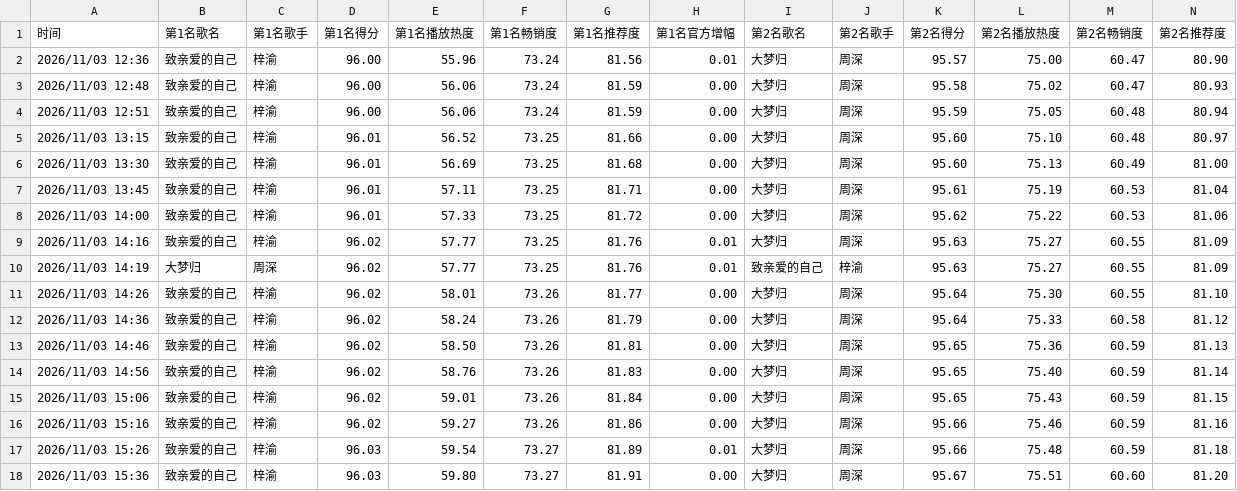
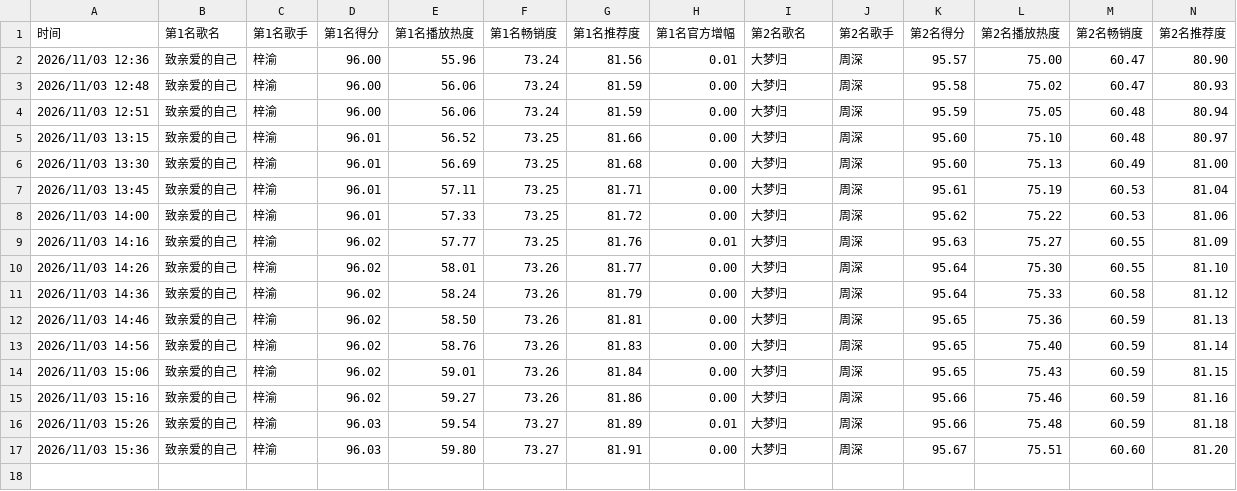
Before and after one commit to haanhaanL/uni-chart-data, a CSV file: uni_chart_weekly.csv, drawn as a sheet; only a part is shown; rows hold the shown columns only; the diff names each change by its address in the sheet, - before the commit and + after, or states it on an @@ line.

Commit message:
Update uni_chart_weekly.csv

```diff
--- a/uni_chart_weekly.csv
+++ b/uni_chart_weekly.csv
-row 10: 2026/11/03 14:19 | 大梦归 | 周深 | 96.02 | 57.77 | 73.25 | 81.76 | 0.01 | 致亲爱的自己 | 梓渝 | 95.63 | 75.27 | 60.55 | 81.09
```
